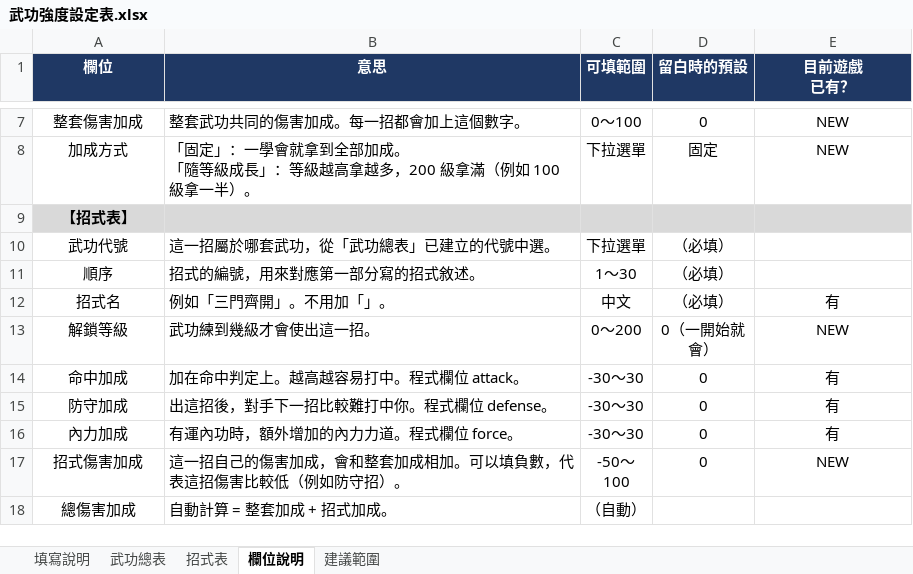
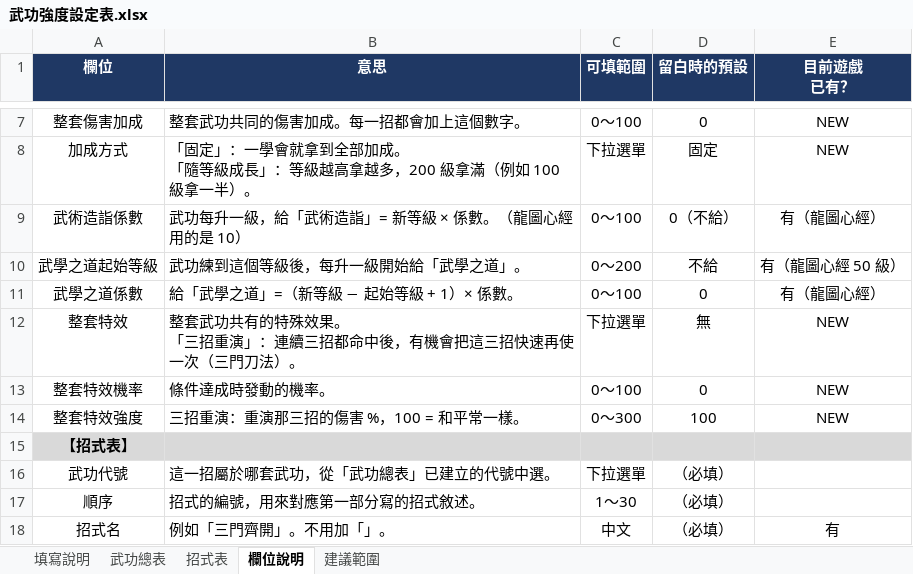
Before and after one commit to gbfangyans-star/es2-webmud, an Excel workbook: docs/martial_arts/武功強度設定表.xlsx, sheet 欄位說明, drawn as a sheet; only a part is shown, gaps mark what is left out; the shorter side is filled out with more unchanged rows; values as stored, in another font and other column widths than the file's, no borders; ↵ is a line break in a cell; the diff names each change by its address in the sheet, - before the commit and + after, or states it on an @@ line.

```diff
--- a/docs/martial_arts/武功強度設定表.xlsx (sheet 欄位說明)
+++ b/docs/martial_arts/武功強度設定表.xlsx (sheet 欄位說明)
+row 9: 武術造詣係數 | 武功每升一級，給「武術造詣」= 新等級 × 係數。（龍圖心經用的是 10） | 0～100 | 0（不給） | 有（龍圖心經）
+row 10: 武學之道起始等級 | 武功練到這個等級後，每升一級開始給「武學之道」。 | 0～200 | 不給 | 有（龍圖心經 50 級）
+row 11: 武學之道係數 | 給「武學之道」=（新等級 − 起始等級 + 1）× 係數。 | 0～100 | 0 | 有（龍圖心經）
+row 12: 整套特效 | 整套武功共有的特殊效果。 ↵ 「三招重演」：連續三招都命中後，有機會把這三招快速再使一次（三門刀法）。 | 下拉選單 | 無 | NEW
+row 13: 整套特效機率 | 條件達成時發動的機率。 | 0～100 | 0 | NEW
+row 14: 整套特效強度 | 三招重演：重演那三招的傷害 %，100 = 和平常一樣。 | 0～300 | 100 | NEW
```
Also changed, not shown: sheet 招式表, sheet 武功總表, sheet 填寫說明, 1 other file.
